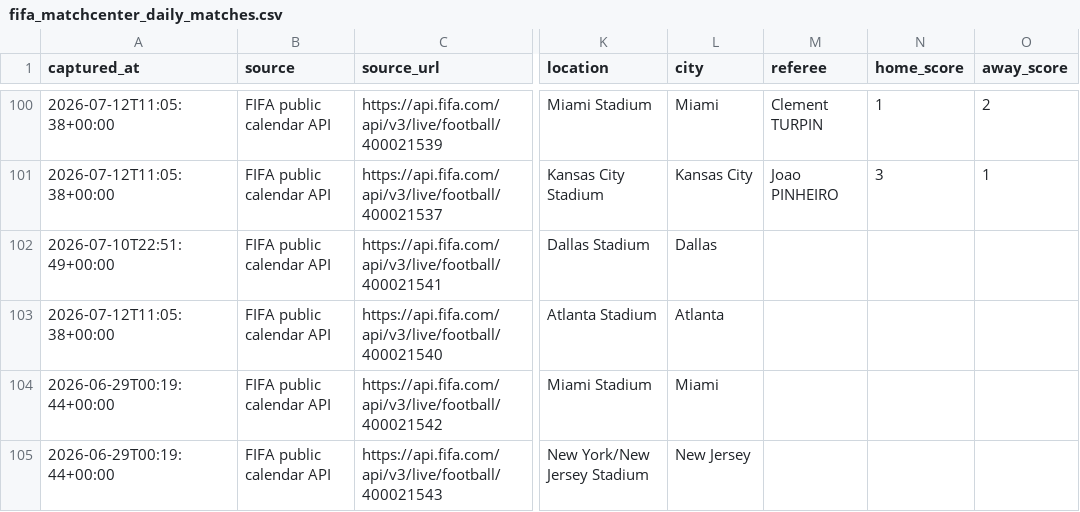
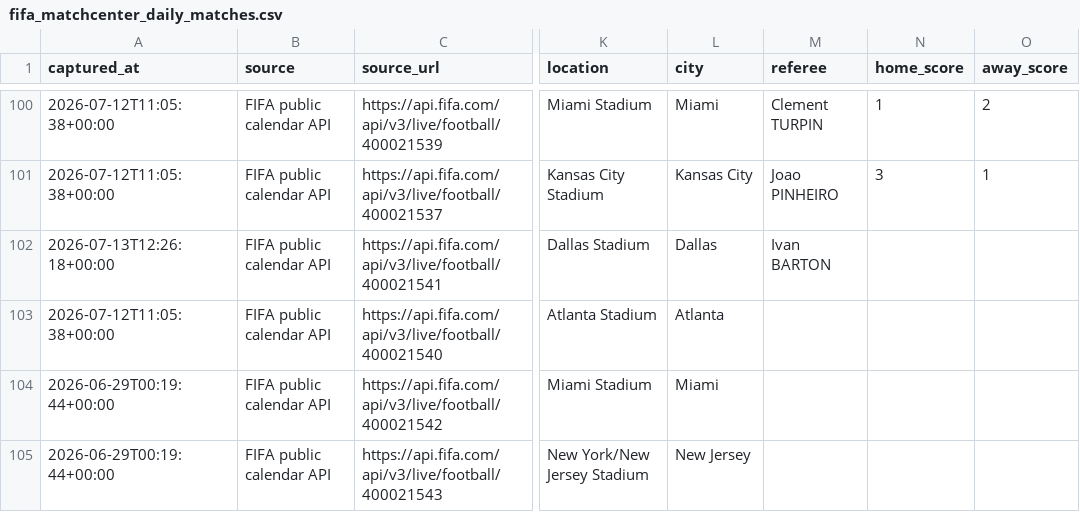
Before and after one commit to jfdconsult/jdmarket-site, a CSV file: worldcup26-engine/data/dados/BANCO_RESULTADOS_SELECOES/fifa_matchcenter_daily_matches.csv, drawn as a sheet; only a part is shown, gaps mark what is left out; the diff names each change by its address in the sheet, - before the commit and + after, or states it on an @@ line.

Commit message:
hermes: atualiza resultados FIFA na nuvem 13/07 09:27 BRT

```diff
--- a/worldcup26-engine/data/dados/BANCO_RESULTADOS_SELECOES/fifa_matchcenter_daily_matches.csv
+++ b/worldcup26-engine/data/dados/BANCO_RESULTADOS_SELECOES/fifa_matchcenter_daily_matches.csv
-A102 (captured_at): 2026-07-10T22:51:49+00:00
+A102 (captured_at): 2026-07-13T12:26:18+00:00
-M102 (referee): (empty)
+M102 (referee): Ivan BARTON
```
Also changed, not shown: 2 other files.
